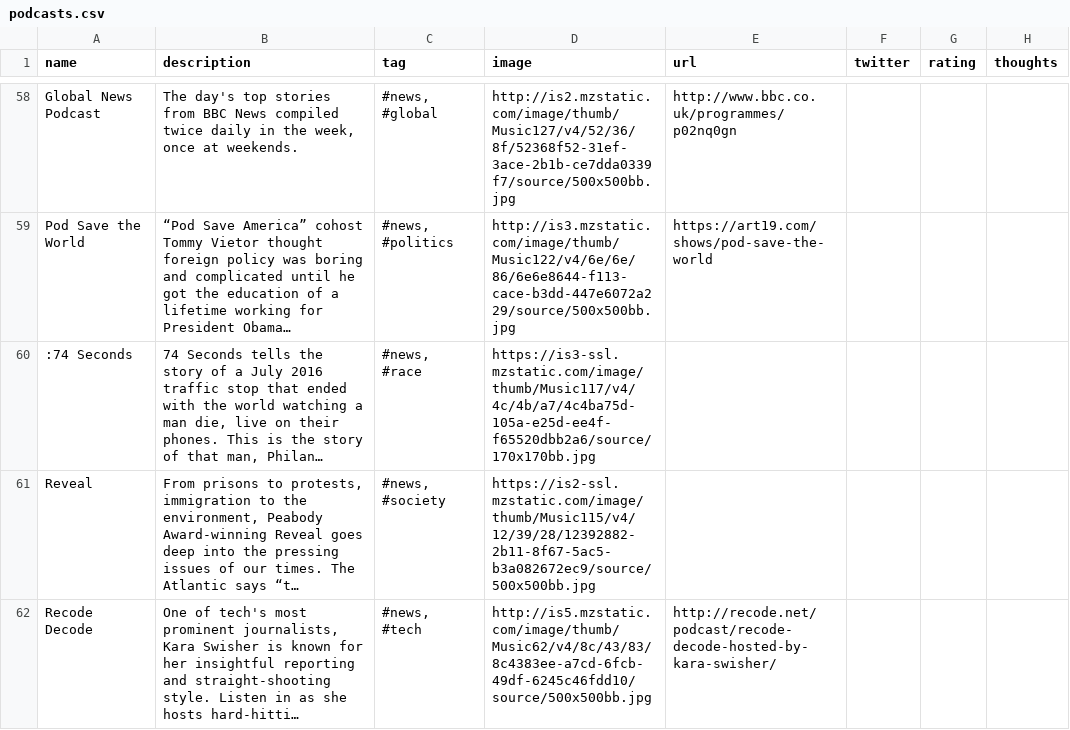
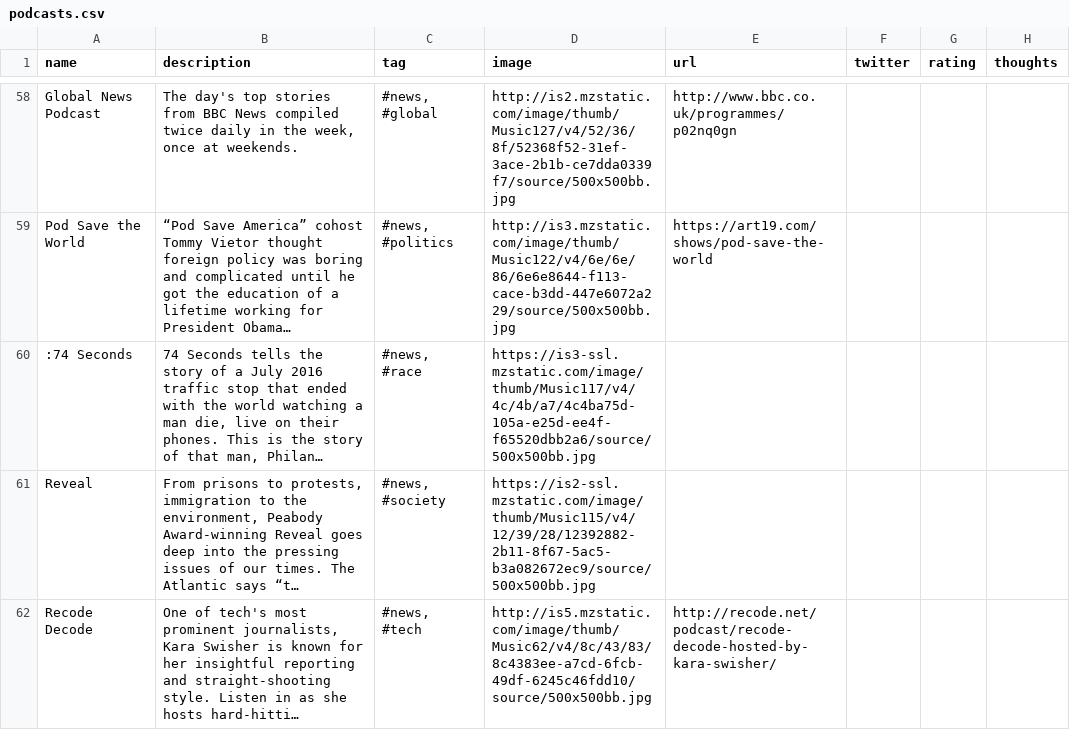
Before and after one commit to hannahd/100podcasts, a CSV file: _data/podcasts.csv, drawn as a sheet; only a part is shown, gaps mark what is left out; long unchanged cells end in …; the diff covers the shown part only; the diff names each change by its address in the sheet, - before the commit and + after, or states it on an @@ line.

```diff
--- a/_data/podcasts.csv
+++ b/_data/podcasts.csv
-D60 (image): https://is3-ssl.mzstatic.com/image/thumb/Music117/v4/4c/4b/a7/4c4ba75d-105a-e25d-ee4f-f65520dbb2a6/source/170x170bb.jpg
+D60 (image): https://is3-ssl.mzstatic.com/image/thumb/Music117/v4/4c/4b/a7/4c4ba75d-105a-e25d-ee4f-f65520dbb2a6/source/500x500bb.jpg
```
Also changed, not shown: 1 added row, 1 removed row and 16 edited cells elsewhere in this file, _data/favpodcasts.csv, 1 other file.
